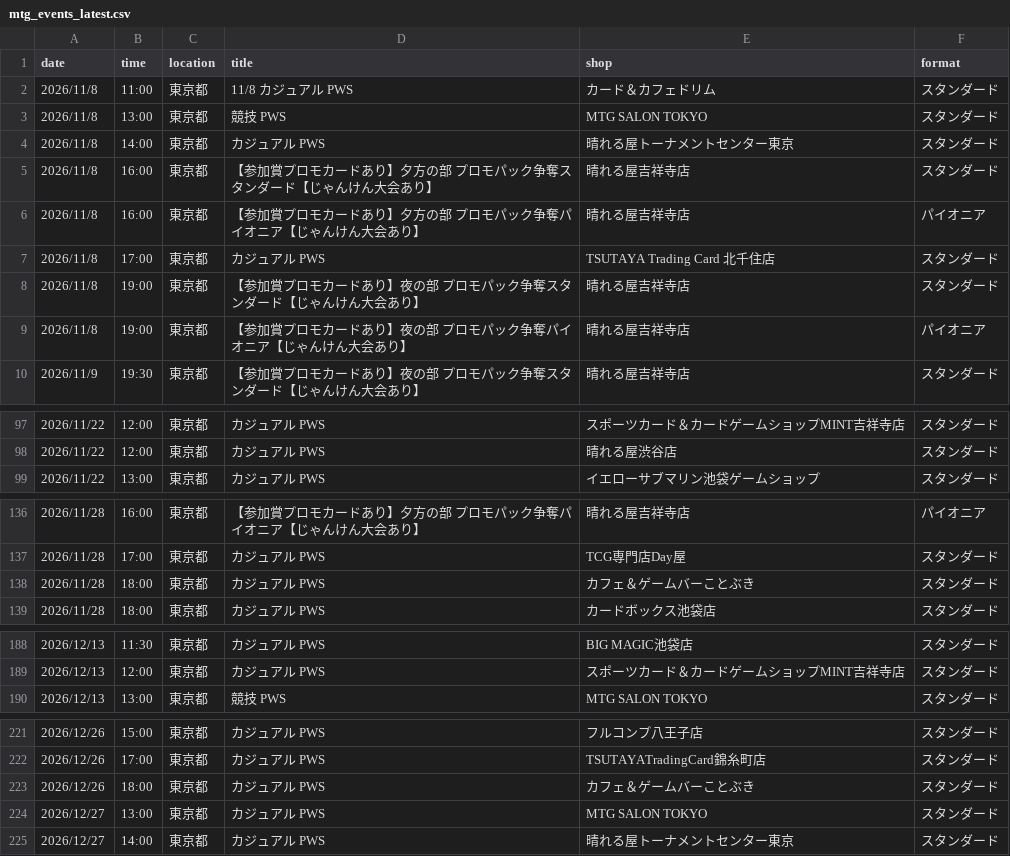
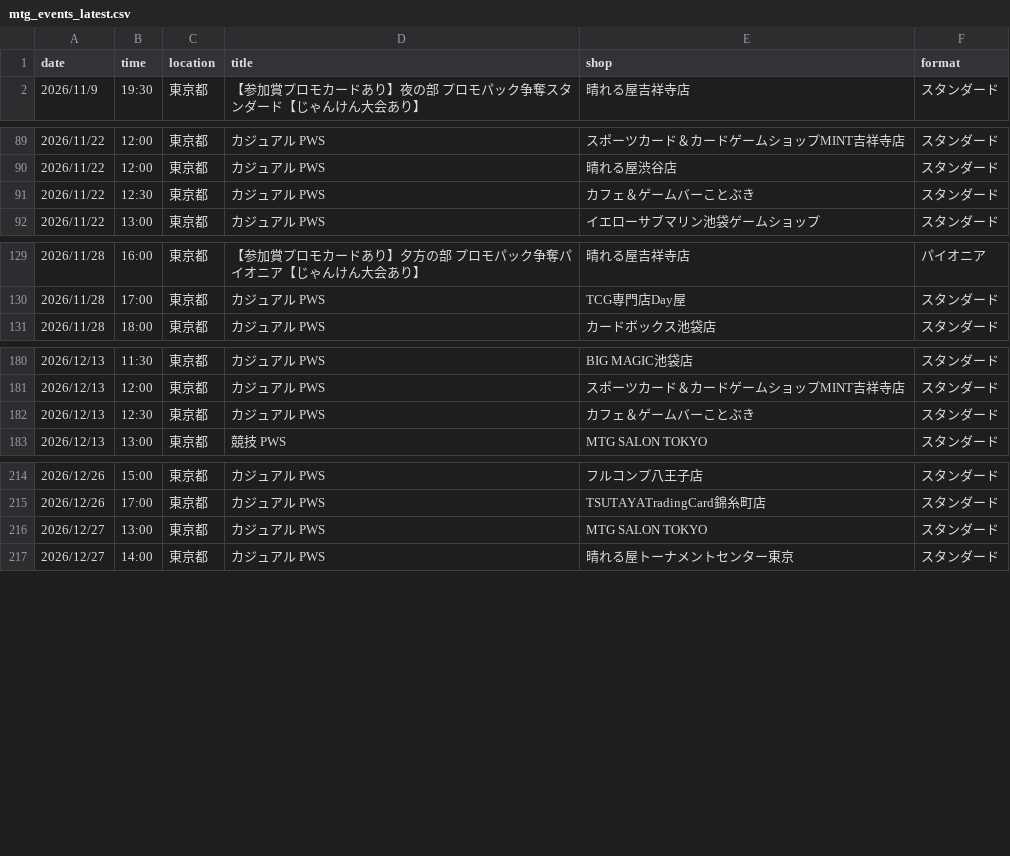
Before and after one commit to wakame1367/mtg_official_event_scraper, a CSV file: mtg_events_latest.csv, drawn as a sheet; only a part is shown, gaps mark what is left out.

```diff
--- a/mtg_events_latest.csv
+++ b/mtg_events_latest.csv
@@ -1,10 +1,2 @@
 date,time,location,title,shop,format
-2026/11/8,11:00,東京都,11/8 カジュアル PWS,カード＆カフェドリム,スタンダード
-2026/11/8,13:00,東京都,競技 PWS,MTG SALON TOKYO,スタンダード
-2026/11/8,14:00,東京都,カジュアル PWS,晴れる屋トーナメントセンター東京,スタンダード
-2026/11/8,16:00,東京都,【参加賞プロモカードあり】夕方の部 プロモパック争奪スタンダード【じゃんけん大会あり】,晴れる屋吉祥寺店,スタンダード
-2026/11/8,16:00,東京都,【参加賞プロモカードあり】夕方の部 プロモパック争奪パイオニア【じゃんけん大会あり】,晴れる屋吉祥寺店,パイオニア
-2026/11/8,17:00,東京都,カジュアル PWS,TSUTAYA Trading Card 北千住店,スタンダード
-2026/11/8,19:00,東京都,【参加賞プロモカードあり】夜の部 プロモパック争奪スタンダード【じゃんけん大会あり】,晴れる屋吉祥寺店,スタンダード
-2026/11/8,19:00,東京都,【参加賞プロモカードあり】夜の部 プロモパック争奪パイオニア【じゃんけん大会あり】,晴れる屋吉祥寺店,パイオニア
 2026/11/9,19:30,東京都,【参加賞プロモカードあり】夜の部 プロモパック争奪スタンダード【じゃんけん大会あり】,晴れる屋吉祥寺店,スタンダード
@@ -98,2 +90,3 @@
 2026/11/22,12:00,東京都,カジュアル PWS,晴れる屋渋谷店,スタンダード
+2026/11/22,12:30,東京都,カジュアル PWS,カフェ＆ゲームバーことぶき,スタンダード
 2026/11/22,13:00,東京都,カジュアル PWS,イエローサブマリン池袋ゲームショップ,スタンダード
@@ -137,3 +130,2 @@
 2026/11/28,17:00,東京都,カジュアル PWS,TCG専門店Day屋,スタンダード
-2026/11/28,18:00,東京都,カジュアル PWS,カフェ＆ゲームバーことぶき,スタンダード
 2026/11/28,18:00,東京都,カジュアル PWS,カードボックス池袋店,スタンダード
@@ -189,2 +181,3 @@
 2026/12/13,12:00,東京都,カジュアル PWS,スポーツカード＆カードゲームショップMINT吉祥寺店,スタンダード
+2026/12/13,12:30,東京都,カジュアル PWS,カフェ＆ゲームバーことぶき,スタンダード
 2026/12/13,13:00,東京都,競技 PWS,MTG SALON TOKYO,スタンダード
@@ -222,3 +215,2 @@
 2026/12/26,17:00,東京都,カジュアル PWS,TSUTAYATradingCard錦糸町店,スタンダード
-2026/12/26,18:00,東京都,カジュアル PWS,カフェ＆ゲームバーことぶき,スタンダード
 2026/12/27,13:00,東京都,カジュアル PWS,MTG SALON TOKYO,スタンダード
```
Also changed, not shown: mtg_events.csv, 2 other files.
